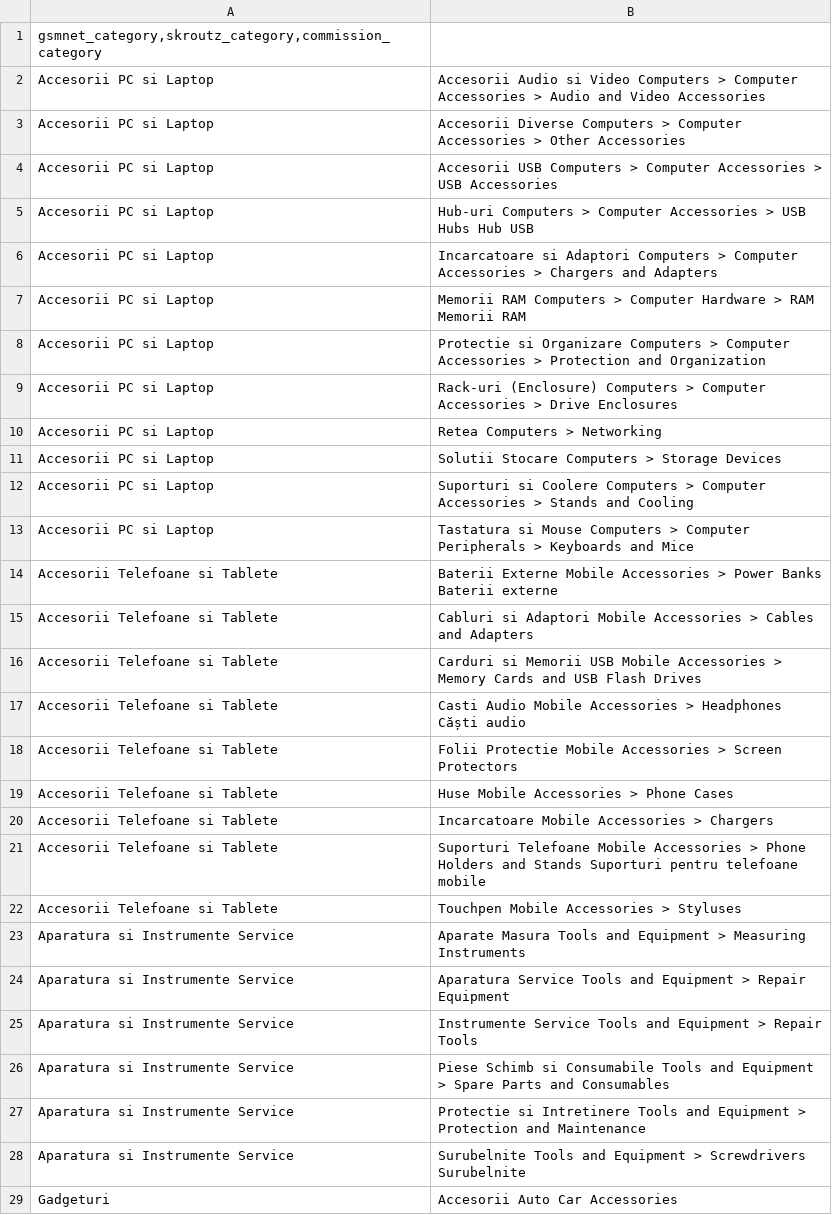
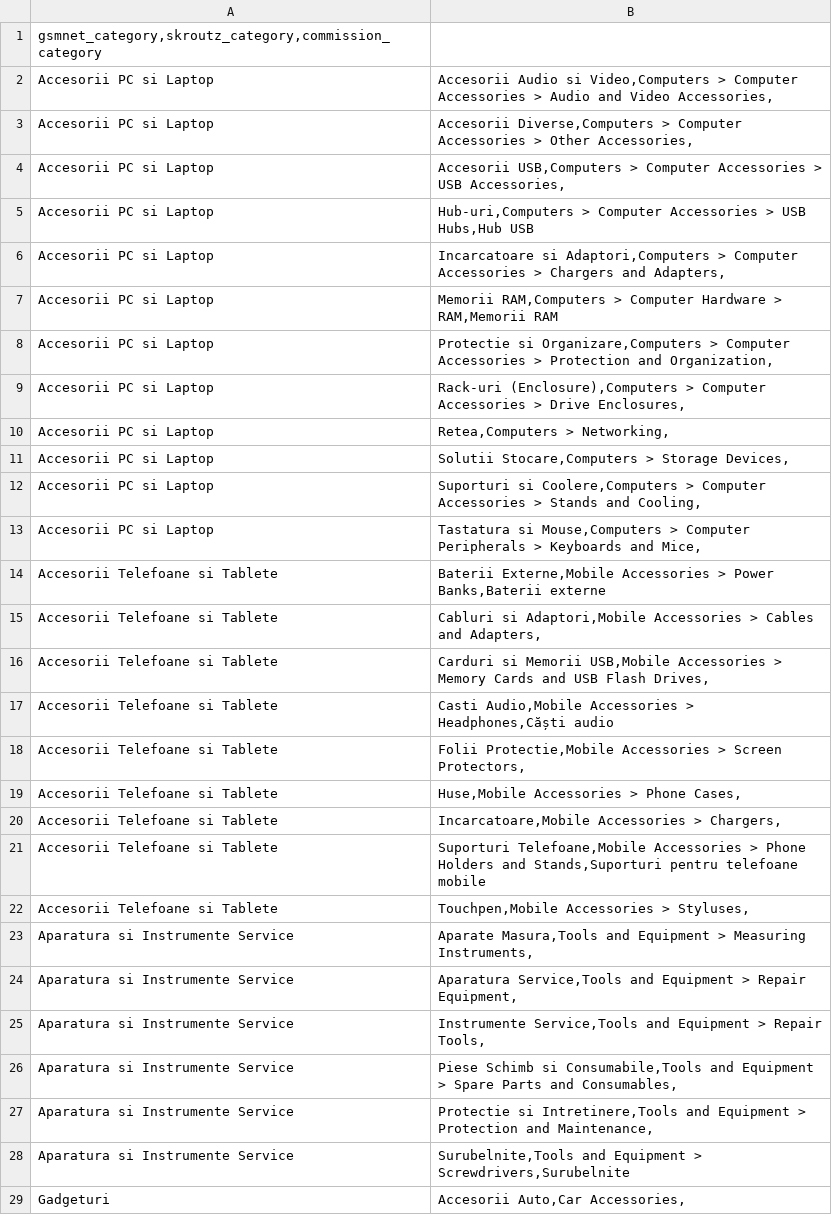
Before and after one commit to koubsolutions-cpu/emag-feed, a CSV file: skroutz_category_mapping.csv, drawn as a sheet; only a part is shown; the diff covers the shown part only.

Commit message:
Update skroutz_category_mapping.csv

```diff
--- a/skroutz_category_mapping.csv
+++ b/skroutz_category_mapping.csv
@@ -1,29 +1,29 @@
 gsmnet_category,skroutz_category,commission_category
-Accesorii PC si Laptop | Accesorii Audio si Video	Computers > Computer Accessories > Audio and Video Accessories	
-Accesorii PC si Laptop | Accesorii Diverse	Computers > Computer Accessories > Other Accessories	
-Accesorii PC si Laptop | Accesorii USB	Computers > Computer Accessories > USB Accessories	
-Accesorii PC si Laptop | Hub-uri	Computers > Computer Accessories > USB Hubs	Hub USB
-Accesorii PC si Laptop | Incarcatoare si Adaptori	Computers > Computer Accessories > Chargers and Adapters	
-Accesorii PC si Laptop | Memorii RAM	Computers > Computer Hardware > RAM	Memorii RAM
-Accesorii PC si Laptop | Protectie si Organizare	Computers > Computer Accessories > Protection and Organization	
-Accesorii PC si Laptop | Rack-uri (Enclosure)	Computers > Computer Accessories > Drive Enclosures	
-Accesorii PC si Laptop | Retea	Computers > Networking	
-Accesorii PC si Laptop | Solutii Stocare	Computers > Storage Devices	
-Accesorii PC si Laptop | Suporturi si Coolere	Computers > Computer Accessories > Stands and Cooling	
-Accesorii PC si Laptop | Tastatura si Mouse	Computers > Computer Peripherals > Keyboards and Mice	
-Accesorii Telefoane si Tablete | Baterii Externe	Mobile Accessories > Power Banks	Baterii externe
-Accesorii Telefoane si Tablete | Cabluri si Adaptori	Mobile Accessories > Cables and Adapters	
-Accesorii Telefoane si Tablete | Carduri si Memorii USB	Mobile Accessories > Memory Cards and USB Flash Drives	
-Accesorii Telefoane si Tablete | Casti Audio	Mobile Accessories > Headphones	Căști audio
-Accesorii Telefoane si Tablete | Folii Protectie	Mobile Accessories > Screen Protectors	
-Accesorii Telefoane si Tablete | Huse	Mobile Accessories > Phone Cases	
-Accesorii Telefoane si Tablete | Incarcatoare	Mobile Accessories > Chargers	
-Accesorii Telefoane si Tablete | Suporturi Telefoane	Mobile Accessories > Phone Holders and Stands	Suporturi pentru telefoane mobile
-Accesorii Telefoane si Tablete | Touchpen	Mobile Accessories > Styluses	
-Aparatura si Instrumente Service | Aparate Masura	Tools and Equipment > Measuring Instruments	
-Aparatura si Instrumente Service | Aparatura Service	Tools and Equipment > Repair Equipment	
-Aparatura si Instrumente Service | Instrumente Service	Tools and Equipment > Repair Tools	
-Aparatura si Instrumente Service | Piese Schimb si Consumabile	Tools and Equipment > Spare Parts and Consumables	
-Aparatura si Instrumente Service | Protectie si Intretinere	Tools and Equipment > Protection and Maintenance	
-Aparatura si Instrumente Service | Surubelnite	Tools and Equipment > Screwdrivers	Surubelnite
-Gadgeturi | Accesorii Auto	Car Accessories	
+Accesorii PC si Laptop | Accesorii Audio si Video,Computers > Computer Accessories > Audio and Video Accessories,
+Accesorii PC si Laptop | Accesorii Diverse,Computers > Computer Accessories > Other Accessories,
+Accesorii PC si Laptop | Accesorii USB,Computers > Computer Accessories > USB Accessories,
+Accesorii PC si Laptop | Hub-uri,Computers > Computer Accessories > USB Hubs,Hub USB
+Accesorii PC si Laptop | Incarcatoare si Adaptori,Computers > Computer Accessories > Chargers and Adapters,
+Accesorii PC si Laptop | Memorii RAM,Computers > Computer Hardware > RAM,Memorii RAM
+Accesorii PC si Laptop | Protectie si Organizare,Computers > Computer Accessories > Protection and Organization,
+Accesorii PC si Laptop | Rack-uri (Enclosure),Computers > Computer Accessories > Drive Enclosures,
+Accesorii PC si Laptop | Retea,Computers > Networking,
+Accesorii PC si Laptop | Solutii Stocare,Computers > Storage Devices,
+Accesorii PC si Laptop | Suporturi si Coolere,Computers > Computer Accessories > Stands and Cooling,
+Accesorii PC si Laptop | Tastatura si Mouse,Computers > Computer Peripherals > Keyboards and Mice,
+Accesorii Telefoane si Tablete | Baterii Externe,Mobile Accessories > Power Banks,Baterii externe
+Accesorii Telefoane si Tablete | Cabluri si Adaptori,Mobile Accessories > Cables and Adapters,
+Accesorii Telefoane si Tablete | Carduri si Memorii USB,Mobile Accessories > Memory Cards and USB Flash Drives,
+Accesorii Telefoane si Tablete | Casti Audio,Mobile Accessories > Headphones,Căști audio
+Accesorii Telefoane si Tablete | Folii Protectie,Mobile Accessories > Screen Protectors,
+Accesorii Telefoane si Tablete | Huse,Mobile Accessories > Phone Cases,
+Accesorii Telefoane si Tablete | Incarcatoare,Mobile Accessories > Chargers,
+Accesorii Telefoane si Tablete | Suporturi Telefoane,Mobile Accessories > Phone Holders and Stands,Suporturi pentru telefoane mobile
+Accesorii Telefoane si Tablete | Touchpen,Mobile Accessories > Styluses,
+Aparatura si Instrumente Service | Aparate Masura,Tools and Equipment > Measuring Instruments,
+Aparatura si Instrumente Service | Aparatura Service,Tools and Equipment > Repair Equipment,
+Aparatura si Instrumente Service | Instrumente Service,Tools and Equipment > Repair Tools,
+Aparatura si Instrumente Service | Piese Schimb si Consumabile,Tools and Equipment > Spare Parts and Consumables,
+Aparatura si Instrumente Service | Protectie si Intretinere,Tools and Equipment > Protection and Maintenance,
+Aparatura si Instrumente Service | Surubelnite,Tools and Equipment > Screwdrivers,Surubelnite
+Gadgeturi | Accesorii Auto,Car Accessories,
```
Also changed, not shown: 18 edited cells elsewhere in this file.
